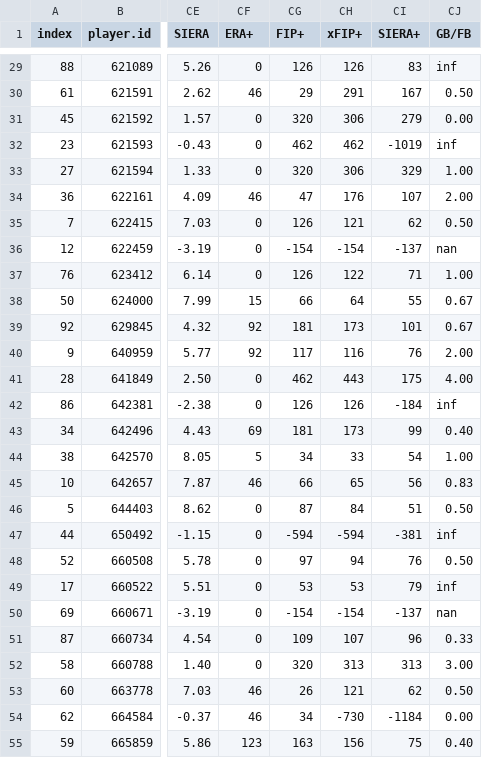
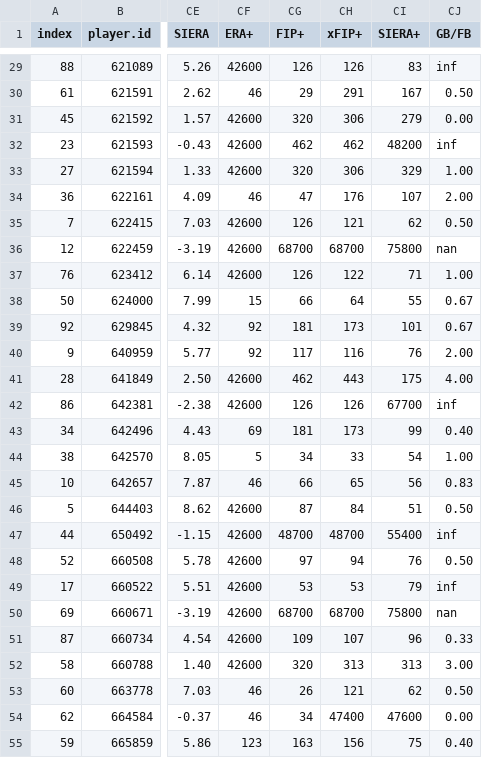
Before and after one commit to WillieApfel/LVBP_pitching_stats, a CSV file: Static/Data/Stats/2024.csv, drawn as a sheet; only a part is shown, gaps mark what is left out; the diff covers the shown part only; the diff names each change by its address in the sheet, - before the commit and + after, or states it on an @@ line.

```diff
--- a/Static/Data/Stats/2024.csv
+++ b/Static/Data/Stats/2024.csv
-CF29 (ERA+): 0
+CF29 (ERA+): 42600
-CF31:CF33 (ERA+): 0
+CF31:CF33 (ERA+): 42600
-CI32 (SIERA+): -1019
+CI32 (SIERA+): 48200
-CF35:CF37 (ERA+): 0
+CF35:CF37 (ERA+): 42600
-CG36 (FIP+): -154
+CG36 (FIP+): 68700
-CH36 (xFIP+): -154
+CH36 (xFIP+): 68700
-CI36 (SIERA+): -137
+CI36 (SIERA+): 75800
-CF41:CF42 (ERA+): 0
+CF41:CF42 (ERA+): 42600
-CI42 (SIERA+): -184
+CI42 (SIERA+): 67700
-CF46:CF52 (ERA+): 0
+CF46:CF52 (ERA+): 42600
-CG47 (FIP+): -594
+CG47 (FIP+): 48700
-CH47 (xFIP+): -594
+CH47 (xFIP+): 48700
-CI47 (SIERA+): -381
+CI47 (SIERA+): 55400
-CG50 (FIP+): -154
+CG50 (FIP+): 68700
-CH50 (xFIP+): -154
+CH50 (xFIP+): 68700
-CI50 (SIERA+): -137
+CI50 (SIERA+): 75800
-CH54 (xFIP+): -730
+CH54 (xFIP+): 47400
-CI54 (SIERA+): -1184
+CI54 (SIERA+): 47600
```
Also changed, not shown: 58 edited cells elsewhere in this file.
